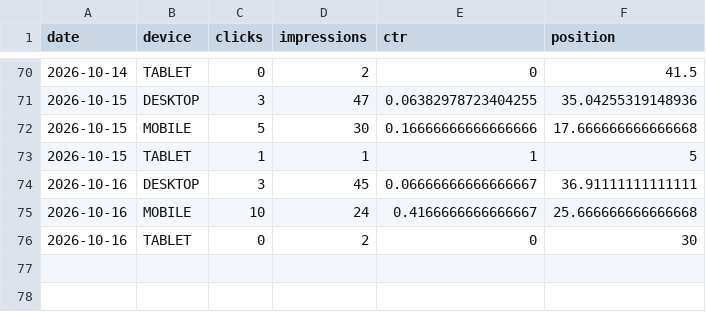
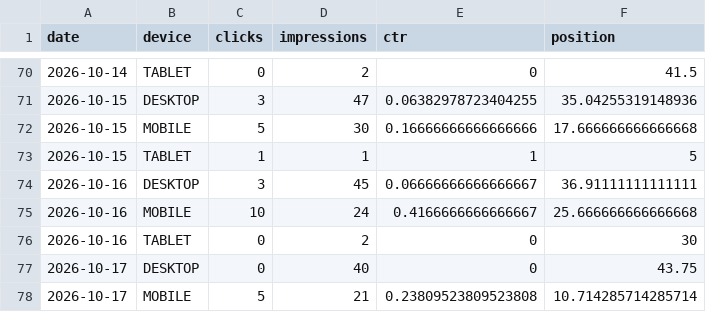
Before and after one commit to mbaffert/sondax, a CSV file: data/gsc/gsc-date-device.csv, drawn as a sheet; only a part is shown, gaps mark what is left out.

```diff
--- a/data/gsc/gsc-date-device.csv
+++ b/data/gsc/gsc-date-device.csv
@@ -76 +76,3 @@ date,device,clicks,impressions,ctr,position
 2026-10-16,TABLET,0,2,0,30
+2026-10-17,DESKTOP,0,40,0,43.75
+2026-10-17,MOBILE,5,21,0.23809523809523808,10.714285714285714
```
Also changed, not shown: data/gsc/gsc-date-page.csv, data/gsc/gsc-date-query.csv, 1 other file.
